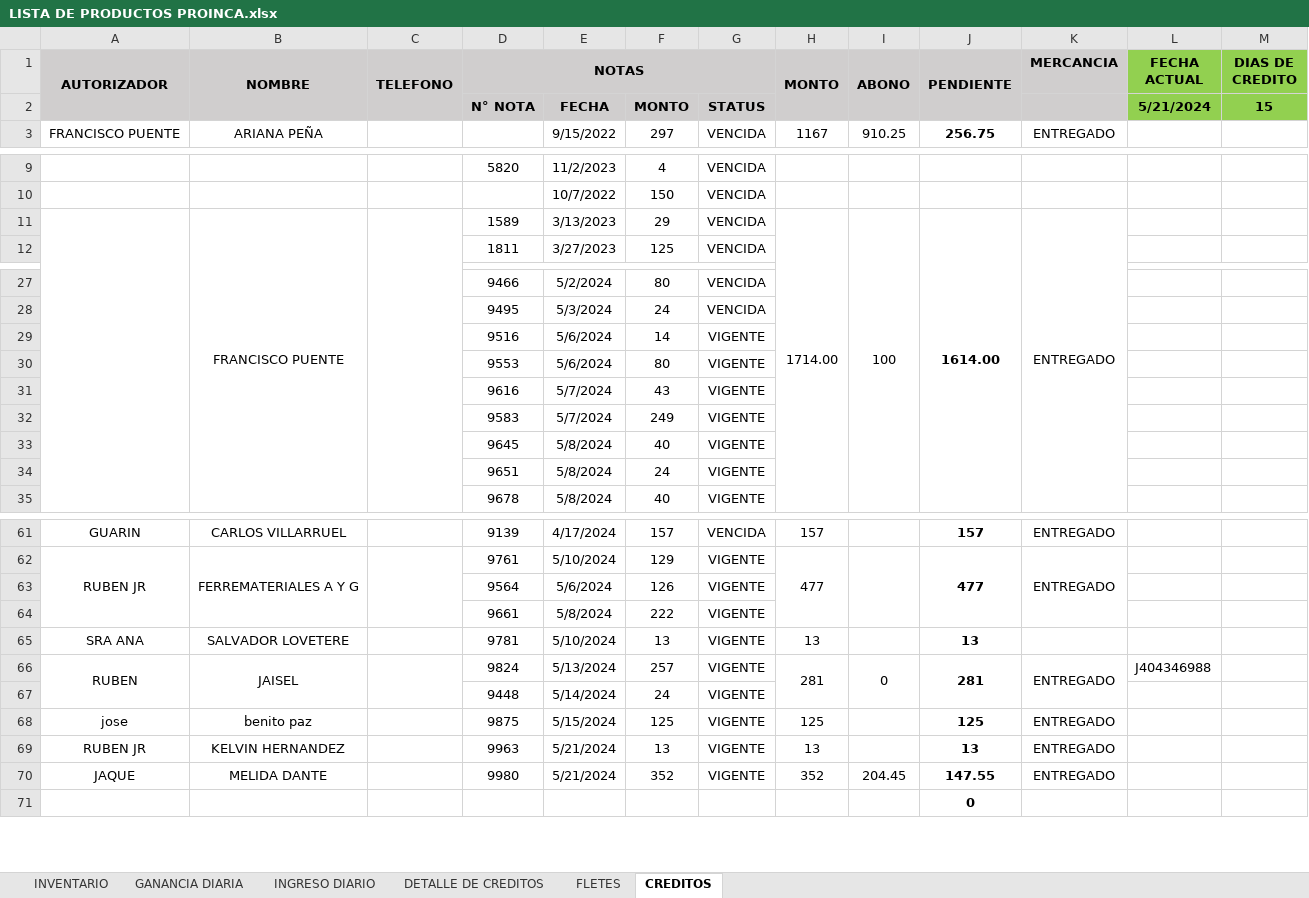
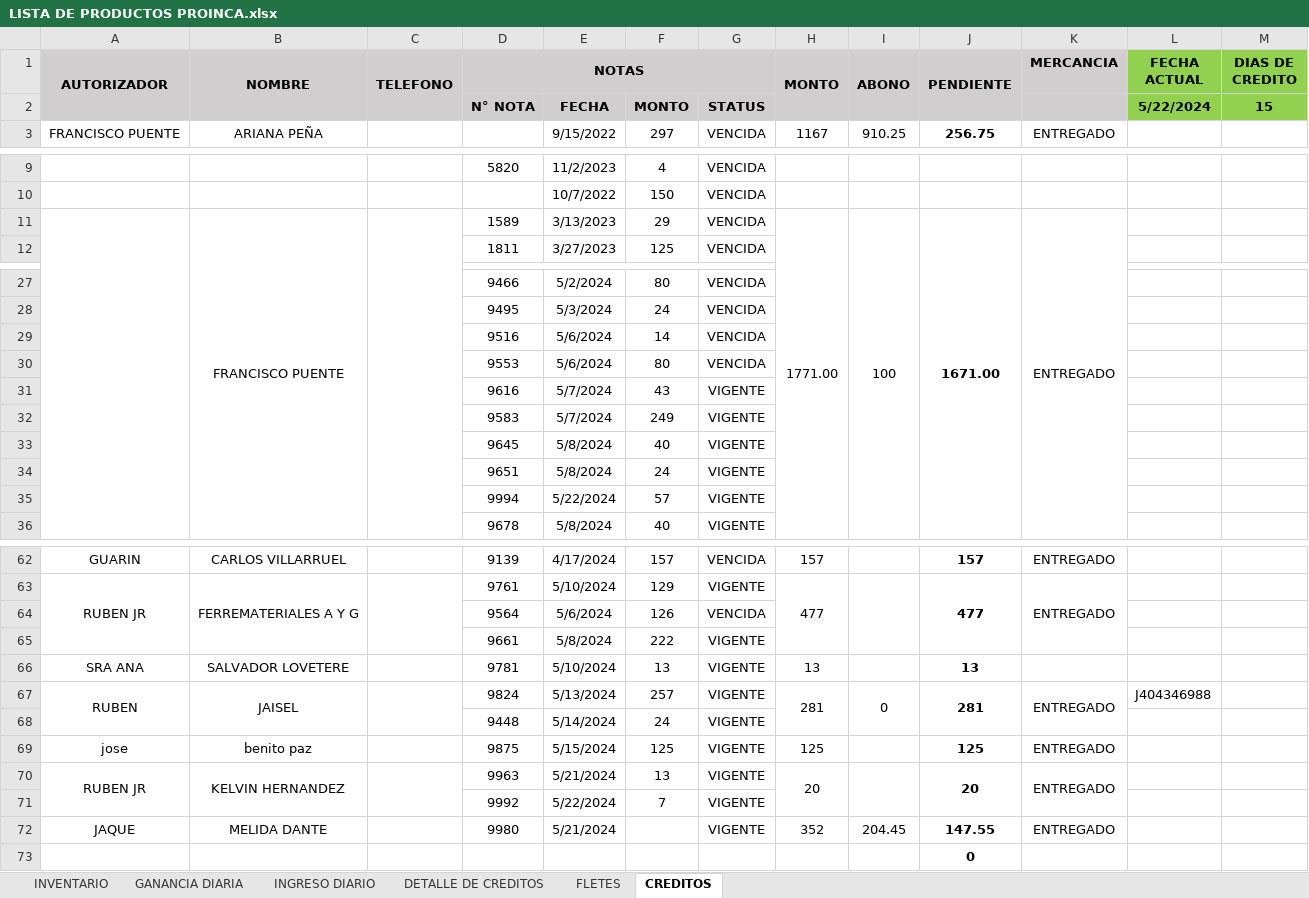
Before and after one commit to JPuente25/Proinca, an Excel workbook: LISTA DE PRODUCTOS PROINCA.xlsx, sheet CREDITOS, drawn as a sheet; only a part is shown, gaps mark what is left out; values as stored, in another font and other column widths than the file's, no borders; conditional formats not drawn; addresses are those after the commit; the diff names each change by its address in the sheet, - before the commit and + after, or states it on an @@ line.

```diff
--- a/LISTA DE PRODUCTOS PROINCA.xlsx (sheet CREDITOS)
+++ b/LISTA DE PRODUCTOS PROINCA.xlsx (sheet CREDITOS)
-L2 (FECHA ACTUAL): 5/21/2024
+L2 (FECHA ACTUAL): 5/22/2024
-H11 (MONTO): 1714.00
+H11 (MONTO): 1771.00
-J11 (PENDIENTE): 1614.00
+J11 (PENDIENTE): 1671.00
-G29:G30: VIGENTE
+G29:G30: VENCIDA
+row 35:  |  |  | 9994 | 5/22/2024 | 57 | VIGENTE
-G64: VIGENTE
+G64: VENCIDA
+A70:A71 merged
+B70:B71 merged
+C70:C71 merged
-H70 (MONTO): 13
+H70 (MONTO): 20
+H70:H71 merged
+I70:I71 merged
-J70 (PENDIENTE): 13
+J70 (PENDIENTE): 20
+J70:J71 merged
+K70:K71 merged
+row 71:  |  |  | 9992 | 5/22/2024 | 7 | VIGENTE
-F72: 352
+F72: (empty)
```
Also changed, not shown: sheet GANANCIA DIARIA, sheet INGRESO DIARIO, sheet DETALLE DE CREDITOS, formulas that keep their value.
